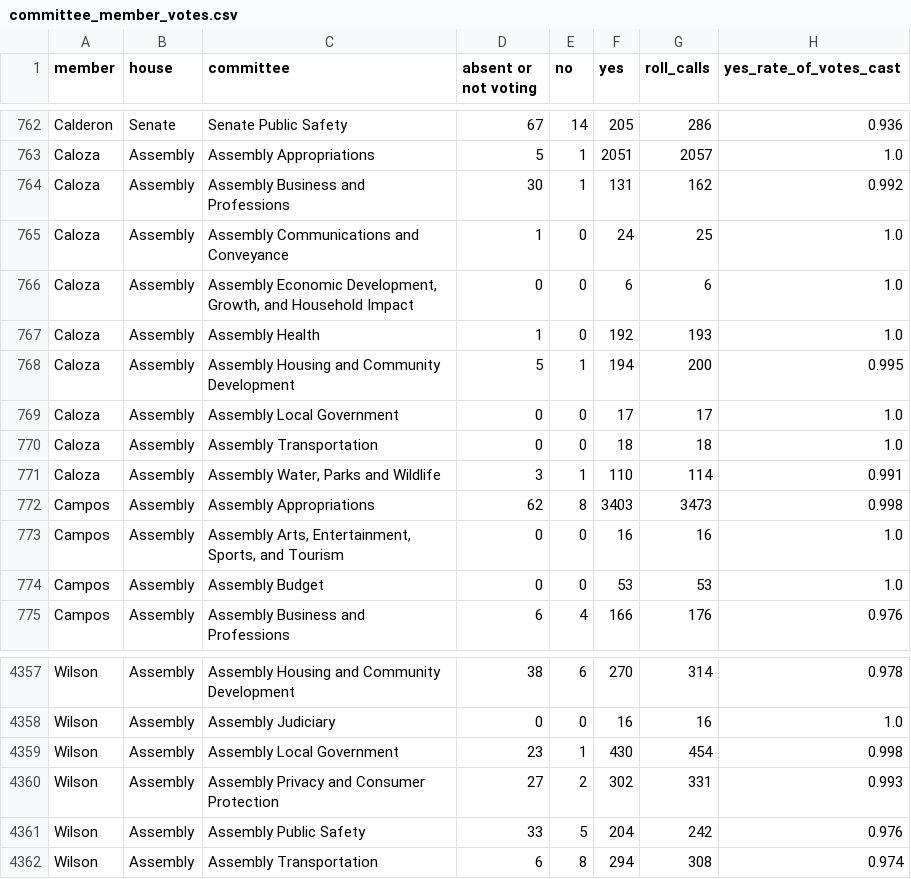
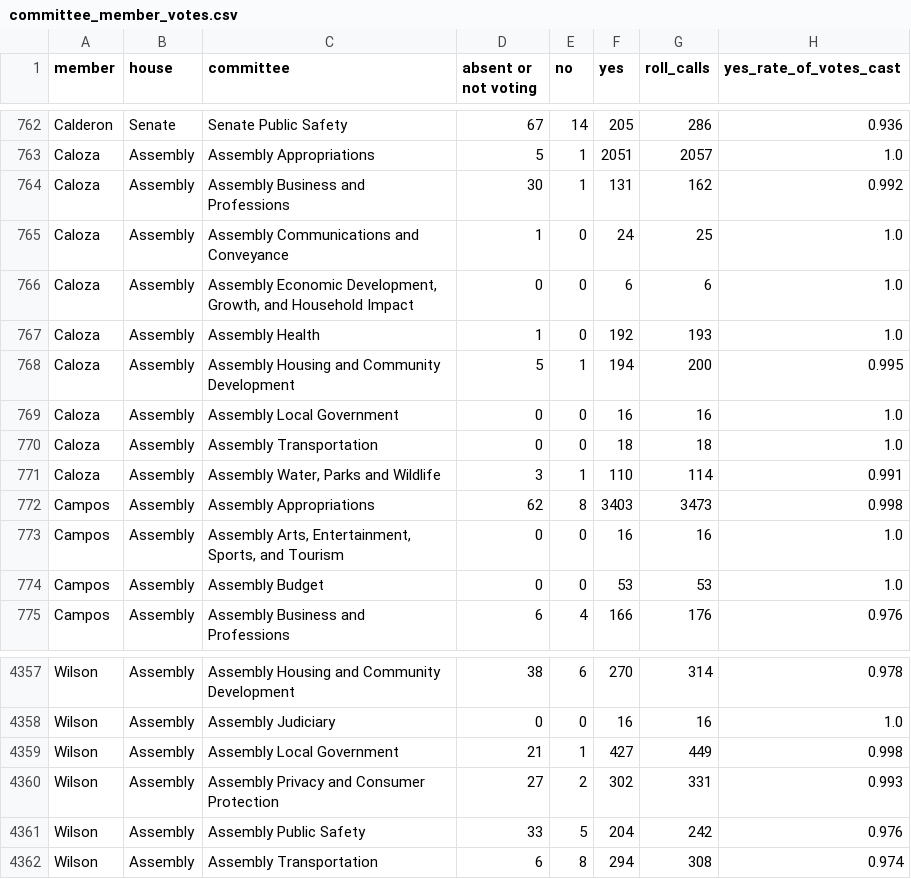
Before and after one commit to jasontso2939/capitol-odds, a CSV file: data/processed/committee_member_votes.csv, drawn as a sheet; only a part is shown, gaps mark what is left out; the diff covers the shown part only.

```diff
--- a/data/processed/committee_member_votes.csv
+++ b/data/processed/committee_member_votes.csv
@@ -768,3 +768,3 @@ Caloza,Assembly,Assembly Health,1,0,192,193,1.0
 Caloza,Assembly,Assembly Housing and Community Development,5,1,194,200,0.995
-Caloza,Assembly,Assembly Local Government,0,0,17,17,1.0
+Caloza,Assembly,Assembly Local Government,0,0,16,16,1.0
 Caloza,Assembly,Assembly Transportation,0,0,18,18,1.0
@@ -4358,3 +4358,3 @@ Wilson,Assembly,Assembly Housing and Community Development,38,6,270,314,0.978
 Wilson,Assembly,Assembly Judiciary,0,0,16,16,1.0
-Wilson,Assembly,Assembly Local Government,23,1,430,454,0.998
+Wilson,Assembly,Assembly Local Government,21,1,427,449,0.998
 Wilson,Assembly,Assembly Privacy and Consumer Protection,27,2,302,331,0.993
```
Also changed, not shown: 34 edited cells elsewhere in this file, data/processed/committee_chairs_by_year.csv, data/processed/committee_leadership.csv, 40 other files.
